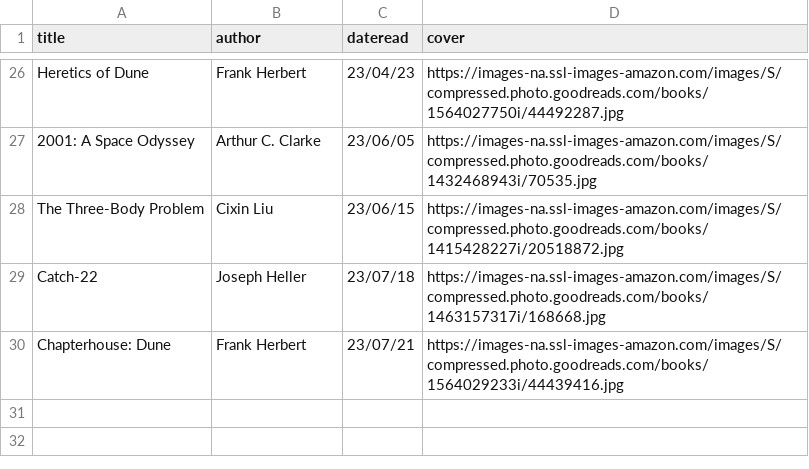
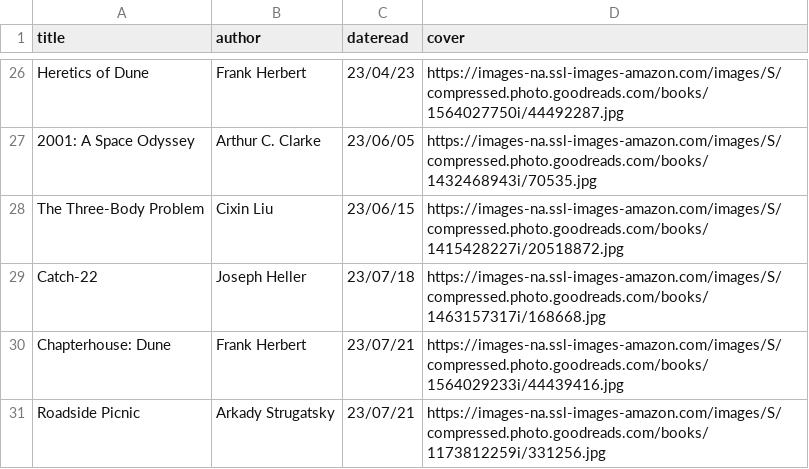
Before and after one commit to iwishiwasaneagle/janhendrikewers.uk, a CSV file: _data/bookshelf.csv, drawn as a sheet; only a part is shown, gaps mark what is left out; the diff names each change by its address in the sheet, - before the commit and + after, or states it on an @@ line.

Commit message:
feat: Add Roadside Picnic

```diff
--- a/_data/bookshelf.csv
+++ b/_data/bookshelf.csv
+row 31: Roadside Picnic | Arkady Strugatsky | 23/07/21 | https://images-na.ssl-images-amazon.com/images/S/compressed.photo.goodreads.com/books/1173812259i/331256.jpg
```
